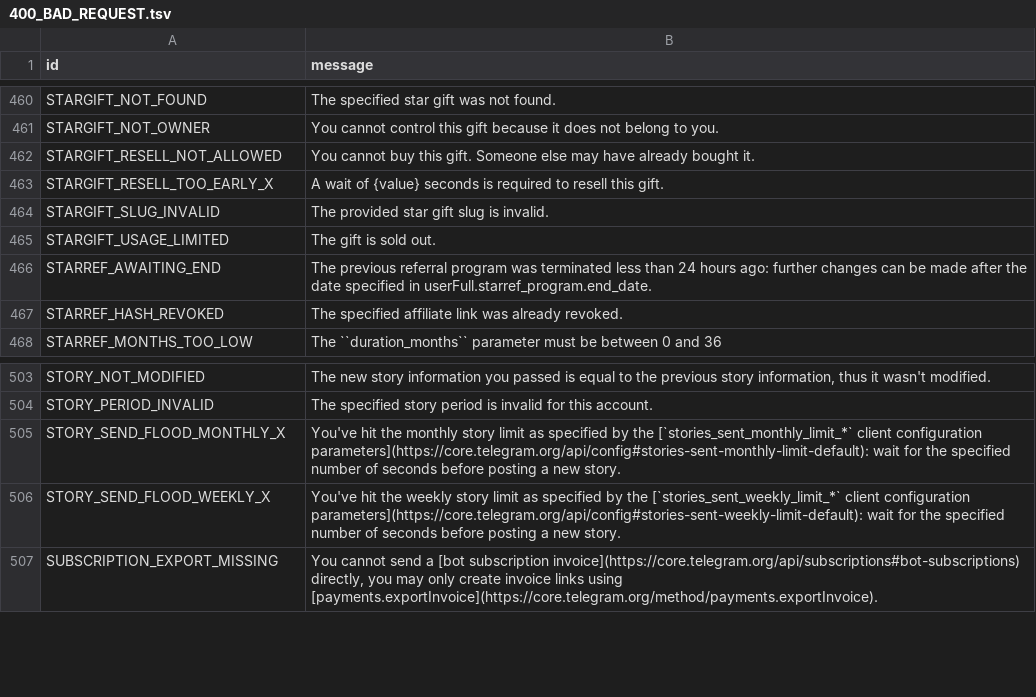
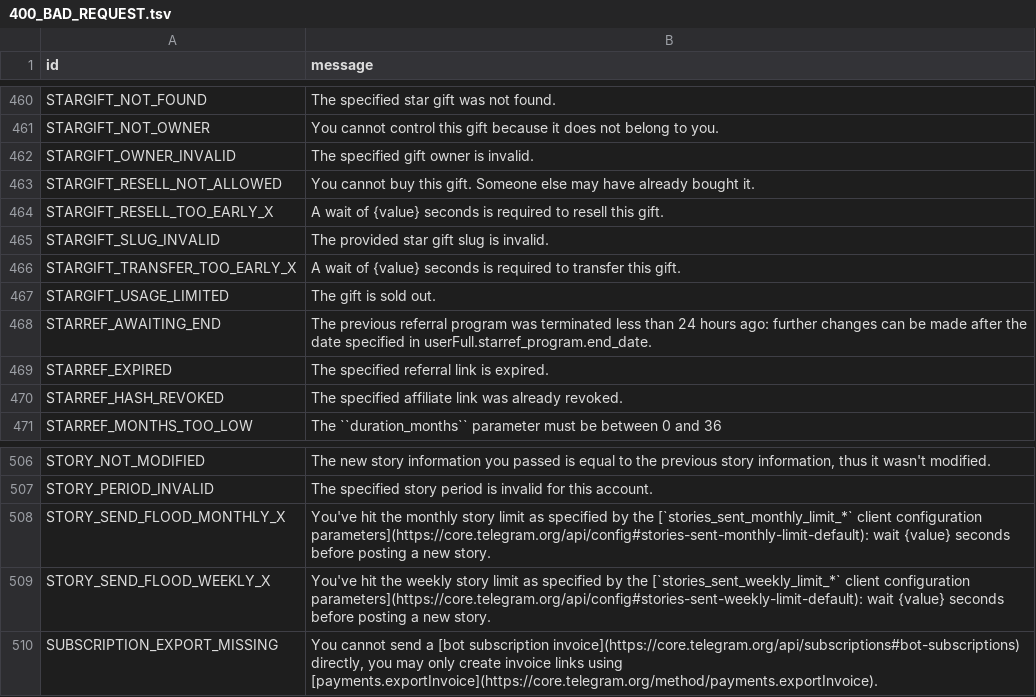
Before and after one commit to TelegramPlayground/PyroTGFork, a TSV file: compiler/errors/source/400_BAD_REQUEST.tsv, drawn as a sheet; only a part is shown, gaps mark what is left out.

Commit message:
Add some errors to known errors
https://github.com/KurimuzonAkuma/pyrogram/commit/4fdf997

```diff
--- a/compiler/errors/source/400_BAD_REQUEST.tsv
+++ b/compiler/errors/source/400_BAD_REQUEST.tsv
@@ -461,2 +461,3 @@ STARGIFT_NOT_FOUND	The specified star gift was not found.
 STARGIFT_NOT_OWNER	You cannot control this gift because it does not belong to you.
+STARGIFT_OWNER_INVALID	The specified gift owner is invalid.
 STARGIFT_RESELL_NOT_ALLOWED	You cannot buy this gift. Someone else may have already bought it.
@@ -464,4 +465,6 @@ STARGIFT_RESELL_TOO_EARLY_X	A wait of {value} seconds is required to resell this
 STARGIFT_SLUG_INVALID	The provided star gift slug is invalid.
+STARGIFT_TRANSFER_TOO_EARLY_X	A wait of {value} seconds is required to transfer this gift.
 STARGIFT_USAGE_LIMITED	The gift is sold out.
 STARREF_AWAITING_END	The previous referral program was terminated less than 24 hours ago: further changes can be made after the date specified in userFull.starref_program.end_date.
+STARREF_EXPIRED	The specified referral link is expired.
 STARREF_HASH_REVOKED	The specified affiliate link was already revoked.
@@ -504,4 +507,4 @@ STORY_NOT_MODIFIED	The new story information you passed is equal to the previous
 STORY_PERIOD_INVALID	The specified story period is invalid for this account.
-STORY_SEND_FLOOD_MONTHLY_X	You've hit the monthly story limit as specified by the [`stories_sent_monthly_limit_*` client configuration parameters](https://core.telegram.org/api/config#stories-sent-monthly-limit-default): wait for the specified number of seconds before posting a new story.
-STORY_SEND_FLOOD_WEEKLY_X	You've hit the weekly story limit as specified by the [`stories_sent_weekly_limit_*` client configuration parameters](https://core.telegram.org/api/config#stories-sent-weekly-limit-default): wait for the specified number of seconds before posting a new story.
+STORY_SEND_FLOOD_MONTHLY_X	You've hit the monthly story limit as specified by the [`stories_sent_monthly_limit_*` client configuration parameters](https://core.telegram.org/api/config#stories-sent-monthly-limit-default): wait {value} seconds before posting a new story.
+STORY_SEND_FLOOD_WEEKLY_X	You've hit the weekly story limit as specified by the [`stories_sent_weekly_limit_*` client configuration parameters](https://core.telegram.org/api/config#stories-sent-weekly-limit-default): wait {value} seconds before posting a new story.
 SUBSCRIPTION_EXPORT_MISSING	You cannot send a [bot subscription invoice](https://core.telegram.org/api/subscriptions#bot-subscriptions) directly, you may only create invoice links using [payments.exportInvoice](https://core.telegram.org/method/payments.exportInvoice).
```
Also changed, not shown: compiler/errors/source/406_NOT_ACCEPTABLE.tsv, 1 other file.
